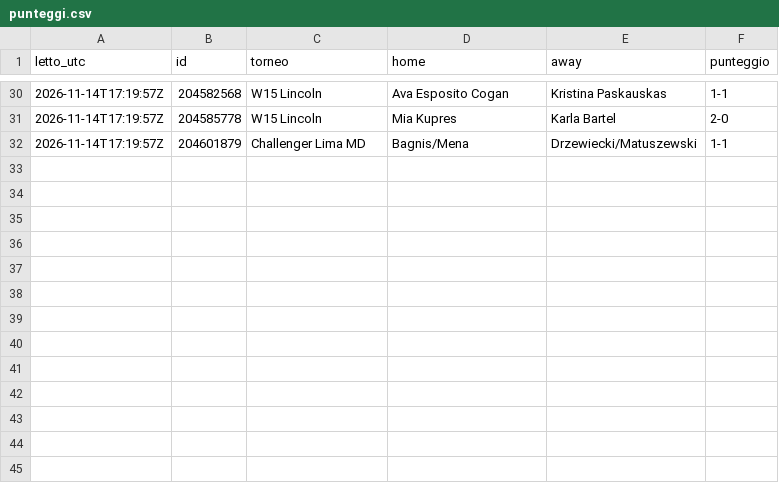
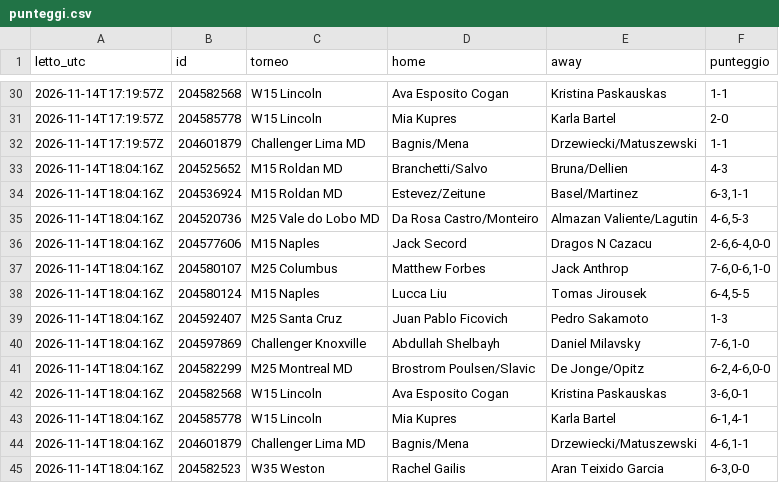
Before and after one commit to Mirko1927/tennis-raccolta, a CSV file: data/punteggi.csv, drawn as a sheet; only a part is shown, gaps mark what is left out.

```diff
--- a/data/punteggi.csv
+++ b/data/punteggi.csv
@@ -32 +32,14 @@ letto_utc,id,torneo,home,away,punteggio
 2026-11-14T17:19:57Z,204601879,Challenger Lima MD,Bagnis/Mena,Drzewiecki/Matuszewski,1-1
+2026-11-14T18:04:16Z,204525652,M15 Roldan MD,Branchetti/Salvo,Bruna/Dellien,4-3
+2026-11-14T18:04:16Z,204536924,M15 Roldan MD,Estevez/Zeitune,Basel/Martinez,"6-3,1-1"
+2026-11-14T18:04:16Z,204520736,M25 Vale do Lobo MD,Da Rosa Castro/Monteiro,Almazan Valiente/Lagutin,"4-6,5-3"
+2026-11-14T18:04:16Z,204577606,M15 Naples,Jack Secord,Dragos N Cazacu,"2-6,6-4,0-0"
+2026-11-14T18:04:16Z,204580107,M25 Columbus,Matthew Forbes,Jack Anthrop,"7-6,0-6,1-0"
+2026-11-14T18:04:16Z,204580124,M15 Naples,Lucca Liu,Tomas Jirousek,"6-4,5-5"
+2026-11-14T18:04:16Z,204592407,M25 Santa Cruz,Juan Pablo Ficovich,Pedro Sakamoto,1-3
+2026-11-14T18:04:16Z,204597869,Challenger Knoxville,Abdullah Shelbayh,Daniel Milavsky,"7-6,1-0"
+2026-11-14T18:04:16Z,204582299,M25 Montreal MD,Brostrom Poulsen/Slavic,De Jonge/Opitz,"6-2,4-6,0-0"
+2026-11-14T18:04:16Z,204582568,W15 Lincoln,Ava Esposito Cogan,Kristina Paskauskas,"3-6,0-1"
+2026-11-14T18:04:16Z,204585778,W15 Lincoln,Mia Kupres,Karla Bartel,"6-1,4-1"
+2026-11-14T18:04:16Z,204601879,Challenger Lima MD,Bagnis/Mena,Drzewiecki/Matuszewski,"4-6,1-1"
+2026-11-14T18:04:16Z,204582523,W35 Weston,Rachel Gailis,Aran Teixido Garcia,"6-3,0-0"
```
Also changed, not shown: data/quote.csv, 1 other file.
